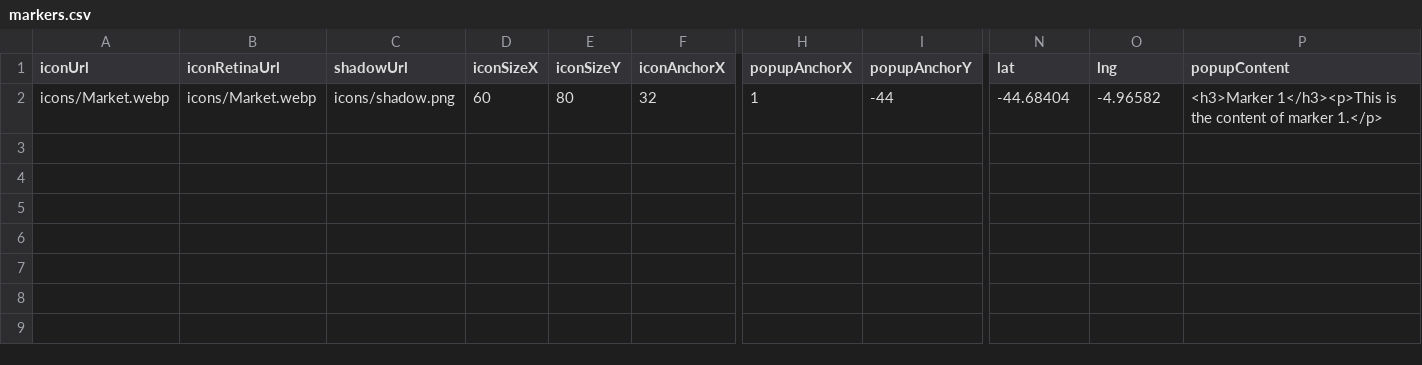
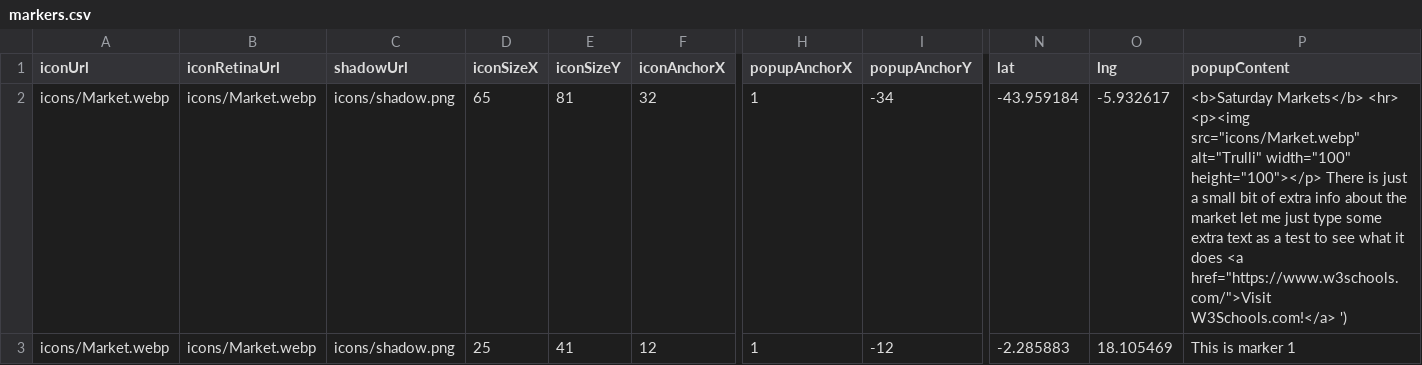
Before and after one commit to SpiltMilk-Comics/HBMAPv3, a CSV file: markers.csv, drawn as a sheet; only a part is shown, gaps mark what is left out; rows hold the shown columns only; the diff names each change by its address in the sheet, - before the commit and + after, or states it on an @@ line.

```diff
--- a/markers.csv
+++ b/markers.csv
-D2 (iconSizeX): 60
+D2 (iconSizeX): 65
-E2 (iconSizeY): 80
+E2 (iconSizeY): 81
-I2 (popupAnchorY): -44
+I2 (popupAnchorY): -34
-N2 (lat): -44.68404
+N2 (lat): -43.959184
-O2 (lng): -4.96582
+O2 (lng): -5.932617
-P2 (popupContent): <h3>Marker 1</h3><p>This is the content of marker 1.</p>
+P2 (popupContent): <b>Saturday Markets</b> <hr> <p><img src="icons/Market.webp" alt="Trulli" width="100" height="100"></p> There is just a small bit of extra info about the market let me just type some extra text as a test to see what it does <a href="https://www.w3schools.com/">Visit W3Schools.com!</a> ')
+row 3: icons/Market.webp | icons/Market.webp | icons/shadow.png | 25 | 41 | 12 | 1 | -12 | -2.285883 | 18.105469 | This is marker 1
```
Also changed, not shown: 3 other files.
